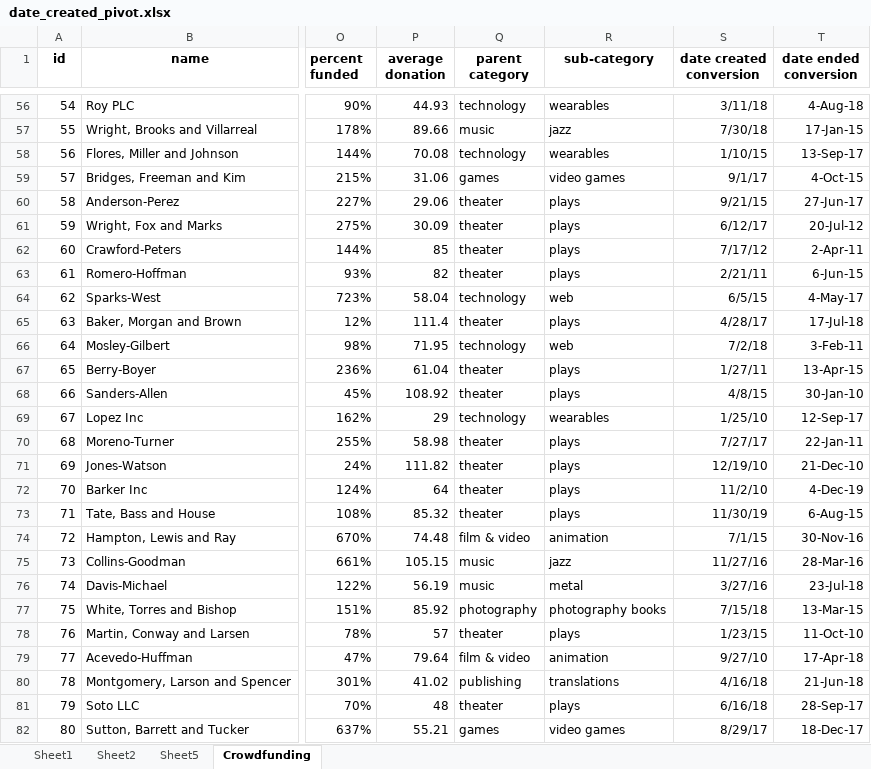
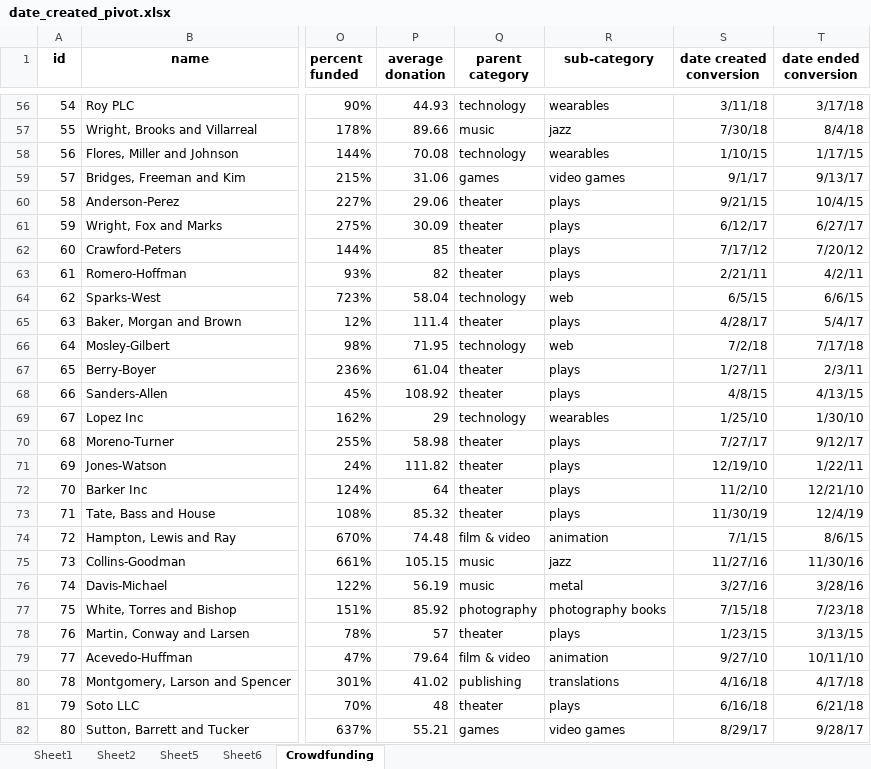
Before and after one commit to sorapmas/Module1, an Excel workbook: date_created_pivot.xlsx, sheet Crowdfunding, drawn as a sheet; only a part is shown, gaps mark what is left out; values as stored, in another font and other column widths than the file's, no borders; conditional formats not drawn; the diff covers the shown part only; the diff names each change by its address in the sheet, - before the commit and + after, or states it on an @@ line.

```diff
--- a/date_created_pivot.xlsx (sheet Crowdfunding)
+++ b/date_created_pivot.xlsx (sheet Crowdfunding)
+sheet tab: Sheet6
-T56 (date ended conversion): 4-Aug-18
+T56 (date ended conversion): 3/17/18
-T57 (date ended conversion): 17-Jan-15
+T57 (date ended conversion): 8/4/18
-T58 (date ended conversion): 13-Sep-17
+T58 (date ended conversion): 1/17/15
-T59 (date ended conversion): 4-Oct-15
+T59 (date ended conversion): 9/13/17
-T60 (date ended conversion): 27-Jun-17
+T60 (date ended conversion): 10/4/15
-T61 (date ended conversion): 20-Jul-12
+T61 (date ended conversion): 6/27/17
-T62 (date ended conversion): 2-Apr-11
+T62 (date ended conversion): 7/20/12
-T63 (date ended conversion): 6-Jun-15
+T63 (date ended conversion): 4/2/11
-T64 (date ended conversion): 4-May-17
+T64 (date ended conversion): 6/6/15
-T65 (date ended conversion): 17-Jul-18
+T65 (date ended conversion): 5/4/17
-T66 (date ended conversion): 3-Feb-11
+T66 (date ended conversion): 7/17/18
-T67 (date ended conversion): 13-Apr-15
+T67 (date ended conversion): 2/3/11
-T68 (date ended conversion): 30-Jan-10
+T68 (date ended conversion): 4/13/15
-T69 (date ended conversion): 12-Sep-17
+T69 (date ended conversion): 1/30/10
-T70 (date ended conversion): 22-Jan-11
+T70 (date ended conversion): 9/12/17
-T71 (date ended conversion): 21-Dec-10
+T71 (date ended conversion): 1/22/11
-T72 (date ended conversion): 4-Dec-19
+T72 (date ended conversion): 12/21/10
-T73 (date ended conversion): 6-Aug-15
+T73 (date ended conversion): 12/4/19
-T74 (date ended conversion): 30-Nov-16
+T74 (date ended conversion): 8/6/15
-T75 (date ended conversion): 28-Mar-16
+T75 (date ended conversion): 11/30/16
-T76 (date ended conversion): 23-Jul-18
+T76 (date ended conversion): 3/28/16
-T77 (date ended conversion): 13-Mar-15
+T77 (date ended conversion): 7/23/18
-T78 (date ended conversion): 11-Oct-10
+T78 (date ended conversion): 3/13/15
-T79 (date ended conversion): 17-Apr-18
+T79 (date ended conversion): 10/11/10
-T80 (date ended conversion): 21-Jun-18
+T80 (date ended conversion): 4/17/18
-T81 (date ended conversion): 28-Sep-17
+T81 (date ended conversion): 6/21/18
-T82 (date ended conversion): 18-Dec-17
+T82 (date ended conversion): 9/28/17
```
Also changed, not shown: 973 edited cells elsewhere in this sheet.
